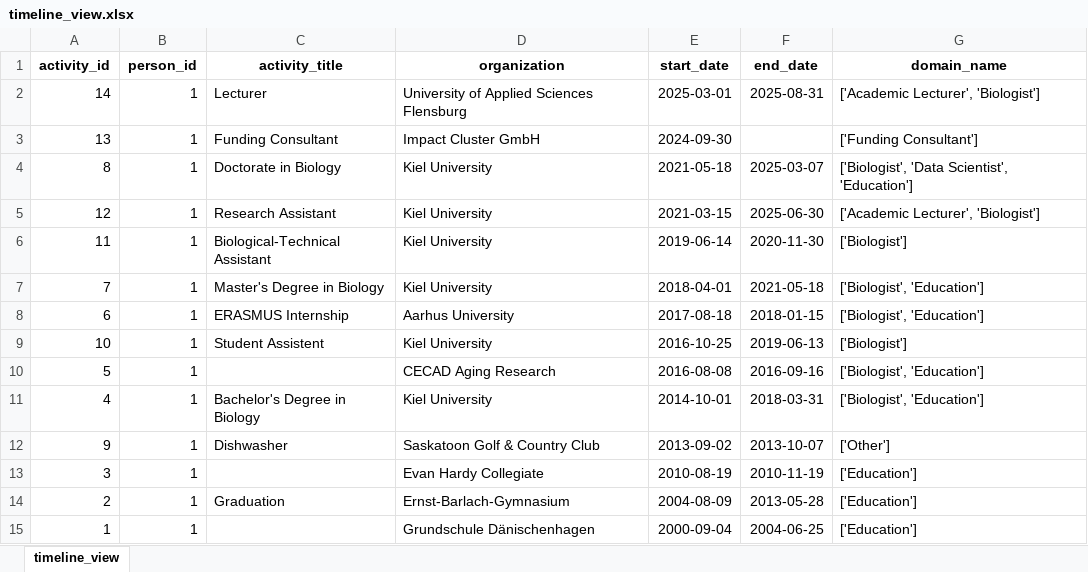
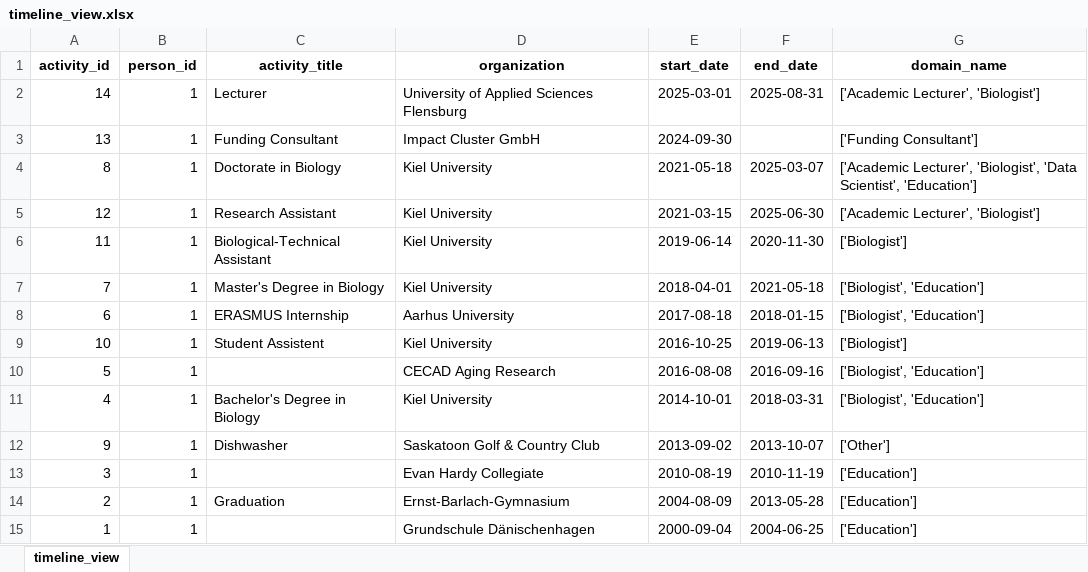
Before and after one commit to Clupeo/Visual-Resume_Tableau-Dashboard, an Excel workbook: 02_Pipeline/outputs/timeline_view.xlsx, sheet timeline_view, drawn as a sheet; values as stored, in another font and other column widths than the file's, no borders; the diff names each change by its address in the sheet, - before the commit and + after, or states it on an @@ line.

```diff
--- a/02_Pipeline/outputs/timeline_view.xlsx (sheet timeline_view)
+++ b/02_Pipeline/outputs/timeline_view.xlsx (sheet timeline_view)
-G4 (domain_name): ['Biologist', 'Data Scientist',…
+G4 (domain_name): ['Academic Lecturer', 'Biologist', 'Data Scientist',…
```
Also changed, not shown: 01_Data/raw/master_database.xlsx, 02_Pipeline/outputs/certificate_view.xlsx, 2 other files.
